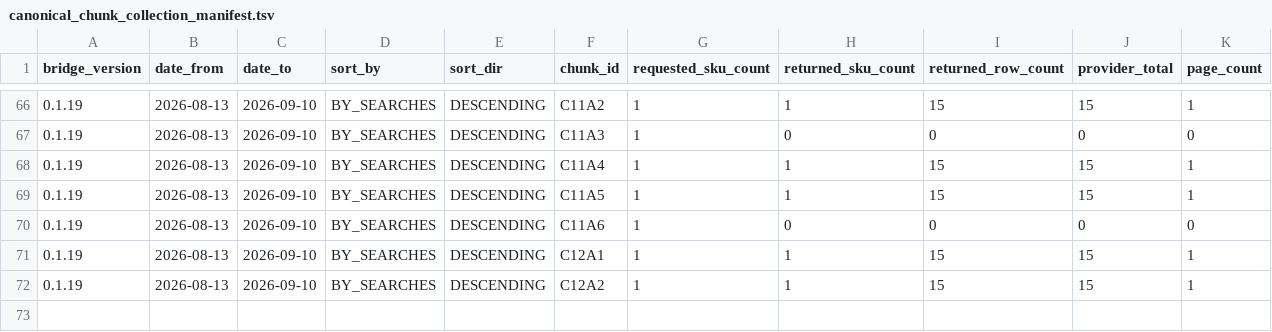
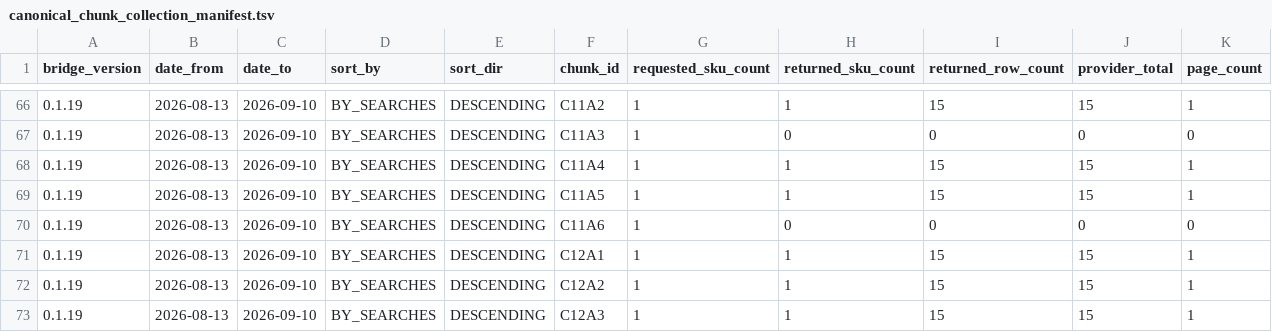
Before and after one commit to MaksimUnimax/blood_sand, a TSV file: продажи/статистика/ozon/raw/2026-08-13_2026-09-10/canonical_chunk_collection_manifest.tsv, drawn as a sheet; only a part is shown, gaps mark what is left out; rows hold the shown columns only; the diff names each change by its address in the sheet, - before the commit and + after, or states it on an @@ line.

Commit message:
Record Ozon BY_SEARCHES DESC C12A3 persistence

```diff
--- a/продажи/статистика/ozon/raw/2026-08-13_2026-09-10/canonical_chunk_collection_manifest.tsv
+++ b/продажи/статистика/ozon/raw/2026-08-13_2026-09-10/canonical_chunk_collection_manifest.tsv
+row 73: 0.1.19 | 2026-08-13 | 2026-09-10 | BY_SEARCHES | DESCENDING | C12A3 | 1 | 1 | 15 | 15 | 1
```
